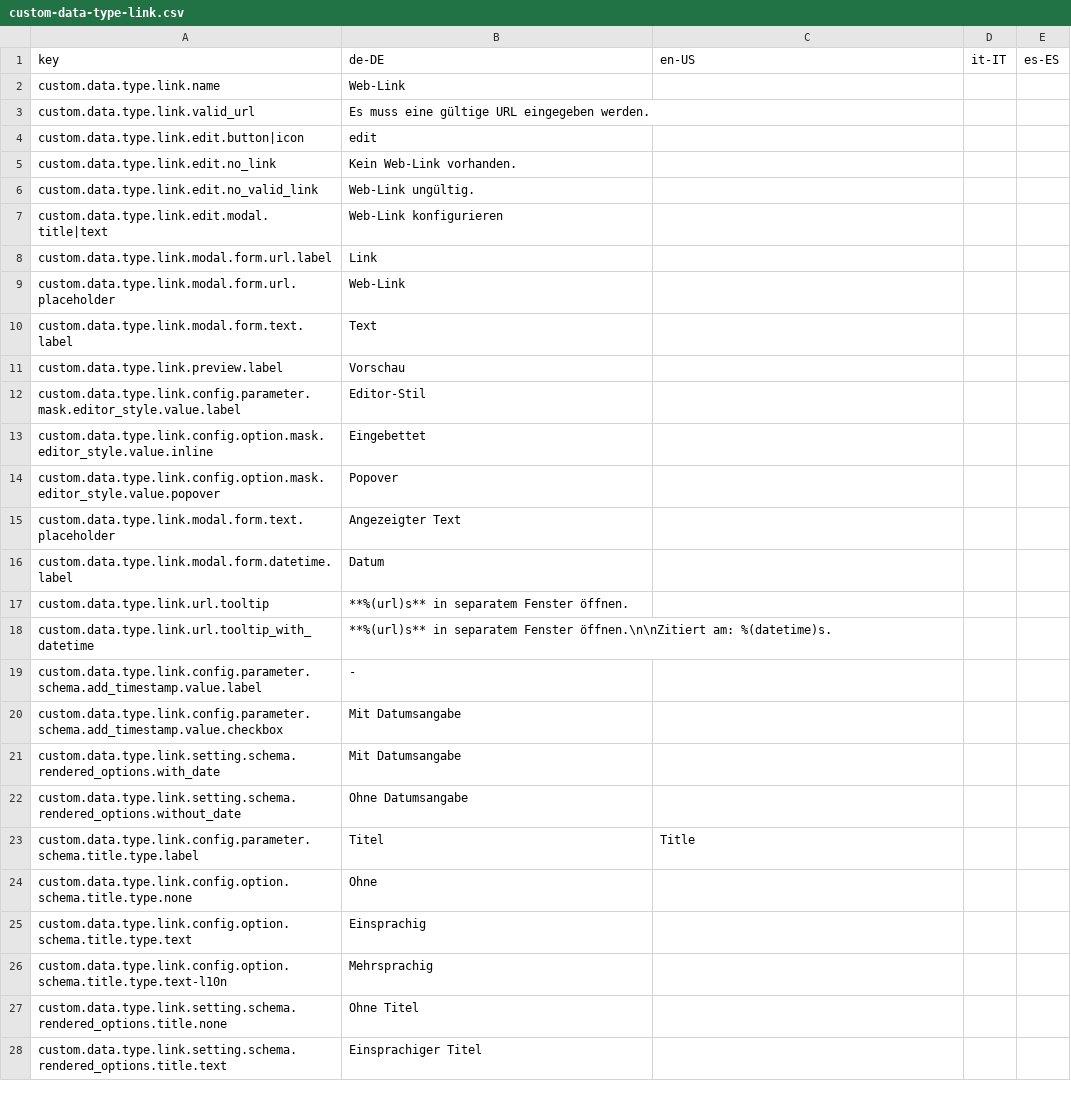
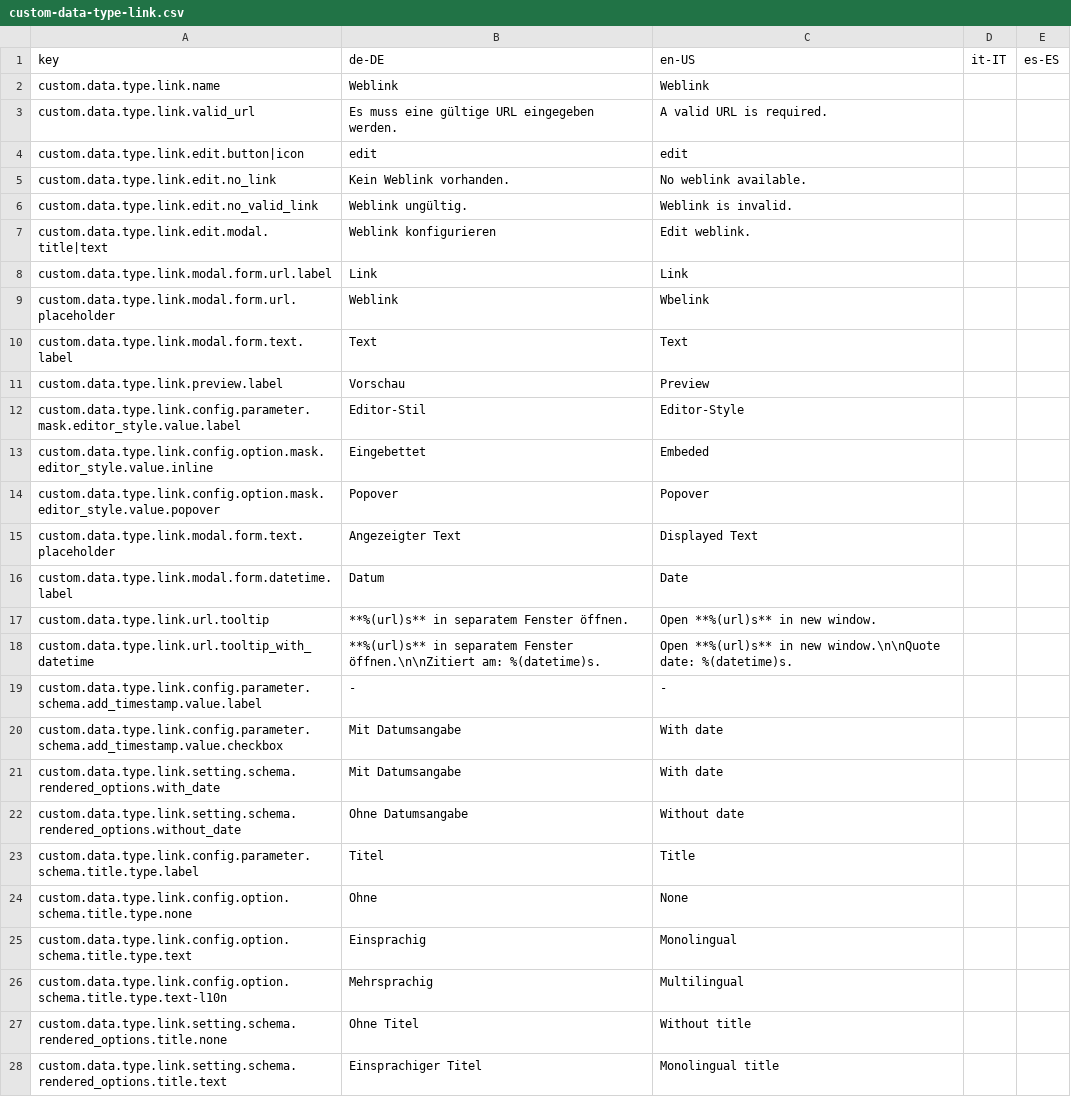
Before and after one commit to programmfabrik/easydb-custom-data-type-link, a CSV file: l10n/custom-data-type-link.csv, drawn as a sheet; only a part is shown; the diff covers the shown part only.

```diff
--- a/l10n/custom-data-type-link.csv
+++ b/l10n/custom-data-type-link.csv
@@ -2,21 +2,21 @@
-"custom.data.type.link.name","Web-Link"
-"custom.data.type.link.valid_url","Es muss eine gültige URL eingegeben werden."
-"custom.data.type.link.edit.button|icon","edit"
-"custom.data.type.link.edit.no_link","Kein Web-Link vorhanden."
-"custom.data.type.link.edit.no_valid_link","Web-Link ungültig."
-"custom.data.type.link.edit.modal.title|text","Web-Link konfigurieren"
-"custom.data.type.link.modal.form.url.label","Link"
-"custom.data.type.link.modal.form.url.placeholder","Web-Link"
-"custom.data.type.link.modal.form.text.label","Text"
-"custom.data.type.link.preview.label","Vorschau"
-"custom.data.type.link.config.parameter.mask.editor_style.value.label","Editor-Stil"
-"custom.data.type.link.config.option.mask.editor_style.value.inline","Eingebettet"
-"custom.data.type.link.config.option.mask.editor_style.value.popover","Popover"
-"custom.data.type.link.modal.form.text.placeholder","Angezeigter Text"
-"custom.data.type.link.modal.form.datetime.label","Datum"
-"custom.data.type.link.url.tooltip","**%(url)s** in separatem Fenster öffnen."
-"custom.data.type.link.url.tooltip_with_datetime","**%(url)s** in separatem Fenster öffnen.\n\nZitiert am: %(datetime)s."
-"custom.data.type.link.config.parameter.schema.add_timestamp.value.label","-"
-"custom.data.type.link.config.parameter.schema.add_timestamp.value.checkbox","Mit Datumsangabe"
-"custom.data.type.link.setting.schema.rendered_options.with_date","Mit Datumsangabe"
-"custom.data.type.link.setting.schema.rendered_options.without_date","Ohne Datumsangabe"
+custom.data.type.link.name,Weblink,Weblink,,
+custom.data.type.link.valid_url,Es muss eine gültige URL eingegeben werden.,A valid URL is required.,,
+custom.data.type.link.edit.button|icon,edit,edit,,
+custom.data.type.link.edit.no_link,Kein Weblink vorhanden.,No weblink available.,,
+custom.data.type.link.edit.no_valid_link,Weblink ungültig.,Weblink is invalid.,,
+custom.data.type.link.edit.modal.title|text,Weblink konfigurieren,Edit weblink.,,
+custom.data.type.link.modal.form.url.label,Link,Link,,
+custom.data.type.link.modal.form.url.placeholder,Weblink,Wbelink,,
+custom.data.type.link.modal.form.text.label,Text,Text,,
+custom.data.type.link.preview.label,Vorschau,Preview,,
+custom.data.type.link.config.parameter.mask.editor_style.value.label,Editor-Stil,Editor-Style,,
+custom.data.type.link.config.option.mask.editor_style.value.inline,Eingebettet,Embeded,,
+custom.data.type.link.config.option.mask.editor_style.value.popover,Popover,Popover,,
+custom.data.type.link.modal.form.text.placeholder,Angezeigter Text,Displayed Text,,
+custom.data.type.link.modal.form.datetime.label,Datum,Date,,
+custom.data.type.link.url.tooltip,**%(url)s** in separatem Fenster öffnen.,Open **%(url)s** in new window.,,
+custom.data.type.link.url.tooltip_with_datetime,**%(url)s** in separatem Fenster öffnen.\n\nZitiert am: %(datetime)s.,Open **%(url)s** in new window.\n\nQuote date: %(datetime)s.,,
+custom.data.type.link.config.parameter.schema.add_timestamp.value.label,-,-,,
+custom.data.type.link.config.parameter.schema.add_timestamp.value.checkbox,Mit Datumsangabe,With date,,
+custom.data.type.link.setting.schema.rendered_options.with_date,Mit Datumsangabe,With date,,
+custom.data.type.link.setting.schema.rendered_options.without_date,Ohne Datumsangabe,Without date,,
@@ -24,5 +24,5 @@
-"custom.data.type.link.config.option.schema.title.type.none","Ohne"
-"custom.data.type.link.config.option.schema.title.type.text","Einsprachig"
-"custom.data.type.link.config.option.schema.title.type.text-l10n","Mehrsprachig"
-"custom.data.type.link.setting.schema.rendered_options.title.none","Ohne Titel"
-"custom.data.type.link.setting.schema.rendered_options.title.text","Einsprachiger Titel"
+custom.data.type.link.config.option.schema.title.type.none,Ohne,None,,
+custom.data.type.link.config.option.schema.title.type.text,Einsprachig,Monolingual,,
+custom.data.type.link.config.option.schema.title.type.text-l10n,Mehrsprachig,Multilingual,,
+custom.data.type.link.setting.schema.rendered_options.title.none,Ohne Titel,Without title,,
+custom.data.type.link.setting.schema.rendered_options.title.text,Einsprachiger Titel,Monolingual title,,
```
Also changed, not shown: 1 added row and 1 edited cell elsewhere in this file, 1 other file.
